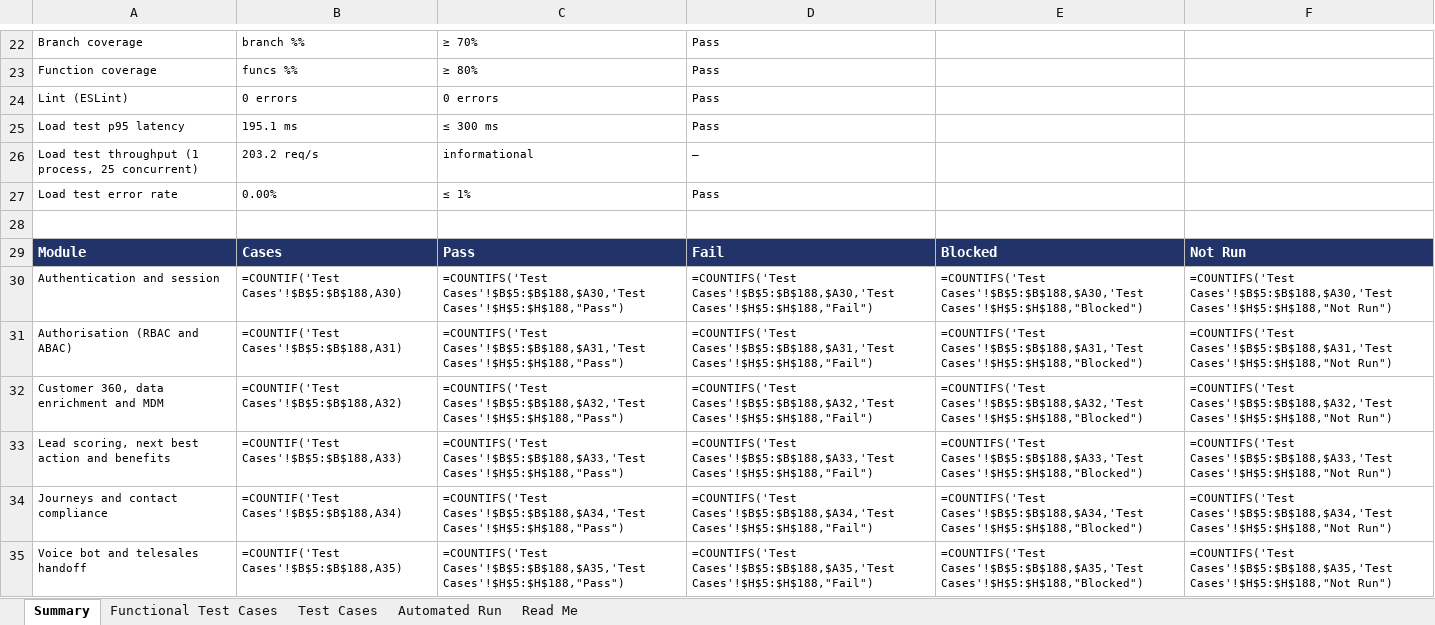
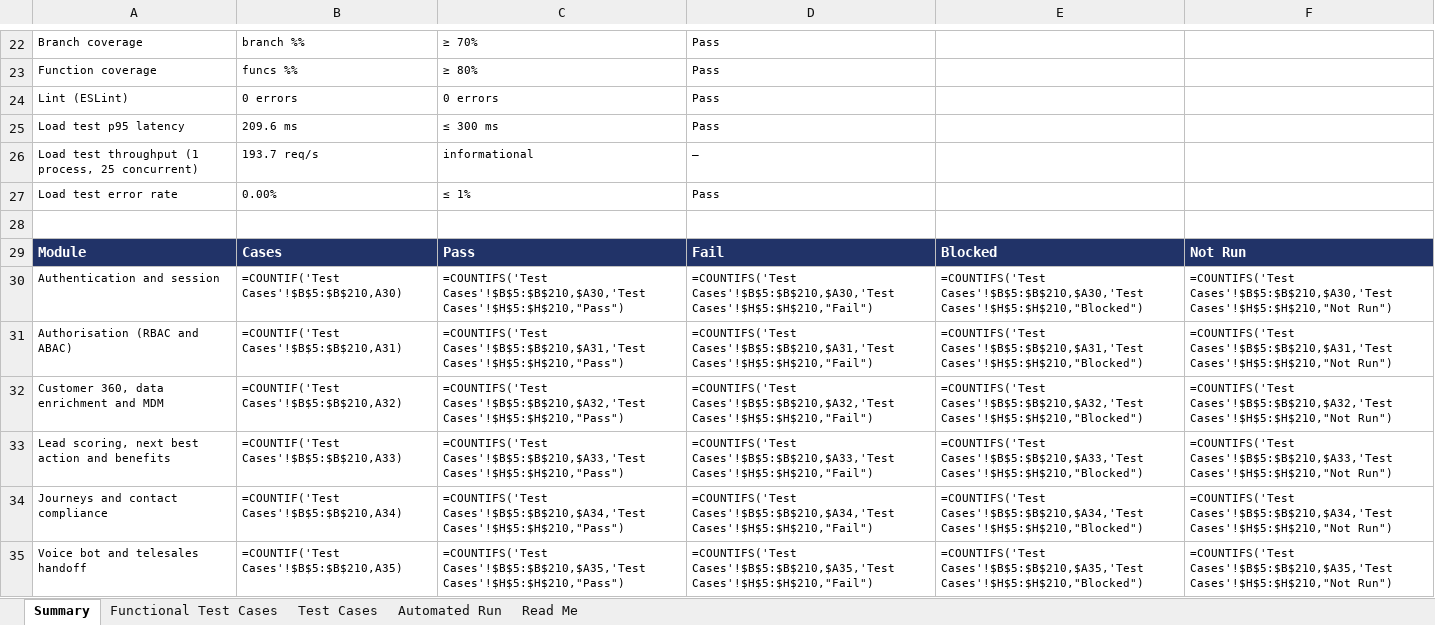
Before and after one commit to IortaTexhNXT-DEV/TASCO, an Excel workbook: docs/quality/TASCO-Test-Cases-and-Results.xlsx, sheet Summary, drawn as a sheet; only a part is shown, gaps mark what is left out; values as stored, in another font and other column widths than the file's, no borders; formulas without a stored value are shown as written; the diff covers the shown part only; the diff names each change by its address in the sheet, - before the commit and + after, or states it on an @@ line.

```diff
--- a/docs/quality/TASCO-Test-Cases-and-Results.xlsx (sheet Summary)
+++ b/docs/quality/TASCO-Test-Cases-and-Results.xlsx (sheet Summary)
-B25: 195.1 ms
+B25: 209.6 ms
-B26: 203.2 req/s
+B26: 193.7 req/s
-B30: =COUNTIF('Test Cases'!$B$5:$B$188,A30)
+B30: =COUNTIF('Test Cases'!$B$5:$B$210,A30)
-C30: =COUNTIFS('Test Cases'!$B$5:$B$188,$A30,'Test Cases'!$H$5:$H$188,"Pass")
+C30: =COUNTIFS('Test Cases'!$B$5:$B$210,$A30,'Test Cases'!$H$5:$H$210,"Pass")
-D30: =COUNTIFS('Test Cases'!$B$5:$B$188,$A30,'Test Cases'!$H$5:$H$188,"Fail")
+D30: =COUNTIFS('Test Cases'!$B$5:$B$210,$A30,'Test Cases'!$H$5:$H$210,"Fail")
-E30: =COUNTIFS('Test Cases'!$B$5:$B$188,$A30,'Test Cases'!$H$5:$H$188,"Blocked")
+E30: =COUNTIFS('Test Cases'!$B$5:$B$210,$A30,'Test Cases'!$H$5:$H$210,"Blocked")
-F30: =COUNTIFS('Test Cases'!$B$5:$B$188,$A30,'Test Cases'!$H$5:$H$188,"Not Run")
+F30: =COUNTIFS('Test Cases'!$B$5:$B$210,$A30,'Test Cases'!$H$5:$H$210,"Not Run")
-B31: =COUNTIF('Test Cases'!$B$5:$B$188,A31)
+B31: =COUNTIF('Test Cases'!$B$5:$B$210,A31)
-C31: =COUNTIFS('Test Cases'!$B$5:$B$188,$A31,'Test Cases'!$H$5:$H$188,"Pass")
+C31: =COUNTIFS('Test Cases'!$B$5:$B$210,$A31,'Test Cases'!$H$5:$H$210,"Pass")
-D31: =COUNTIFS('Test Cases'!$B$5:$B$188,$A31,'Test Cases'!$H$5:$H$188,"Fail")
+D31: =COUNTIFS('Test Cases'!$B$5:$B$210,$A31,'Test Cases'!$H$5:$H$210,"Fail")
-E31: =COUNTIFS('Test Cases'!$B$5:$B$188,$A31,'Test Cases'!$H$5:$H$188,"Blocked")
+E31: =COUNTIFS('Test Cases'!$B$5:$B$210,$A31,'Test Cases'!$H$5:$H$210,"Blocked")
-F31: =COUNTIFS('Test Cases'!$B$5:$B$188,$A31,'Test Cases'!$H$5:$H$188,"Not Run")
+F31: =COUNTIFS('Test Cases'!$B$5:$B$210,$A31,'Test Cases'!$H$5:$H$210,"Not Run")
-B32: =COUNTIF('Test Cases'!$B$5:$B$188,A32)
+B32: =COUNTIF('Test Cases'!$B$5:$B$210,A32)
-C32: =COUNTIFS('Test Cases'!$B$5:$B$188,$A32,'Test Cases'!$H$5:$H$188,"Pass")
+C32: =COUNTIFS('Test Cases'!$B$5:$B$210,$A32,'Test Cases'!$H$5:$H$210,"Pass")
-D32: =COUNTIFS('Test Cases'!$B$5:$B$188,$A32,'Test Cases'!$H$5:$H$188,"Fail")
+D32: =COUNTIFS('Test Cases'!$B$5:$B$210,$A32,'Test Cases'!$H$5:$H$210,"Fail")
-E32: =COUNTIFS('Test Cases'!$B$5:$B$188,$A32,'Test Cases'!$H$5:$H$188,"Blocked")
+E32: =COUNTIFS('Test Cases'!$B$5:$B$210,$A32,'Test Cases'!$H$5:$H$210,"Blocked")
-F32: =COUNTIFS('Test Cases'!$B$5:$B$188,$A32,'Test Cases'!$H$5:$H$188,"Not Run")
+F32: =COUNTIFS('Test Cases'!$B$5:$B$210,$A32,'Test Cases'!$H$5:$H$210,"Not Run")
-B33: =COUNTIF('Test Cases'!$B$5:$B$188,A33)
+B33: =COUNTIF('Test Cases'!$B$5:$B$210,A33)
-C33: =COUNTIFS('Test Cases'!$B$5:$B$188,$A33,'Test Cases'!$H$5:$H$188,"Pass")
+C33: =COUNTIFS('Test Cases'!$B$5:$B$210,$A33,'Test Cases'!$H$5:$H$210,"Pass")
-D33: =COUNTIFS('Test Cases'!$B$5:$B$188,$A33,'Test Cases'!$H$5:$H$188,"Fail")
+D33: =COUNTIFS('Test Cases'!$B$5:$B$210,$A33,'Test Cases'!$H$5:$H$210,"Fail")
-E33: =COUNTIFS('Test Cases'!$B$5:$B$188,$A33,'Test Cases'!$H$5:$H$188,"Blocked")
+E33: =COUNTIFS('Test Cases'!$B$5:$B$210,$A33,'Test Cases'!$H$5:$H$210,"Blocked")
-F33: =COUNTIFS('Test Cases'!$B$5:$B$188,$A33,'Test Cases'!$H$5:$H$188,"Not Run")
+F33: =COUNTIFS('Test Cases'!$B$5:$B$210,$A33,'Test Cases'!$H$5:$H$210,"Not Run")
-B34: =COUNTIF('Test Cases'!$B$5:$B$188,A34)
+B34: =COUNTIF('Test Cases'!$B$5:$B$210,A34)
-C34: =COUNTIFS('Test Cases'!$B$5:$B$188,$A34,'Test Cases'!$H$5:$H$188,"Pass")
+C34: =COUNTIFS('Test Cases'!$B$5:$B$210,$A34,'Test Cases'!$H$5:$H$210,"Pass")
-D34: =COUNTIFS('Test Cases'!$B$5:$B$188,$A34,'Test Cases'!$H$5:$H$188,"Fail")
+D34: =COUNTIFS('Test Cases'!$B$5:$B$210,$A34,'Test Cases'!$H$5:$H$210,"Fail")
-E34: =COUNTIFS('Test Cases'!$B$5:$B$188,$A34,'Test Cases'!$H$5:$H$188,"Blocked")
+E34: =COUNTIFS('Test Cases'!$B$5:$B$210,$A34,'Test Cases'!$H$5:$H$210,"Blocked")
-F34: =COUNTIFS('Test Cases'!$B$5:$B$188,$A34,'Test Cases'!$H$5:$H$188,"Not Run")
+F34: =COUNTIFS('Test Cases'!$B$5:$B$210,$A34,'Test Cases'!$H$5:$H$210,"Not Run")
-B35: =COUNTIF('Test Cases'!$B$5:$B$188,A35)
+B35: =COUNTIF('Test Cases'!$B$5:$B$210,A35)
-C35: =COUNTIFS('Test Cases'!$B$5:$B$188,$A35,'Test Cases'!$H$5:$H$188,"Pass")
+C35: =COUNTIFS('Test Cases'!$B$5:$B$210,$A35,'Test Cases'!$H$5:$H$210,"Pass")
-D35: =COUNTIFS('Test Cases'!$B$5:$B$188,$A35,'Test Cases'!$H$5:$H$188,"Fail")
+D35: =COUNTIFS('Test Cases'!$B$5:$B$210,$A35,'Test Cases'!$H$5:$H$210,"Fail")
-E35: =COUNTIFS('Test Cases'!$B$5:$B$188,$A35,'Test Cases'!$H$5:$H$188,"Blocked")
+E35: =COUNTIFS('Test Cases'!$B$5:$B$210,$A35,'Test Cases'!$H$5:$H$210,"Blocked")
-F35: =COUNTIFS('Test Cases'!$B$5:$B$188,$A35,'Test Cases'!$H$5:$H$188,"Not Run")
+F35: =COUNTIFS('Test Cases'!$B$5:$B$210,$A35,'Test Cases'!$H$5:$H$210,"Not Run")
```
Also changed, not shown: 1 added row and 111 edited cells elsewhere in this sheet, sheet Automated Run, sheet Test Cases, sheet Functional Test Cases, 46 other files.
